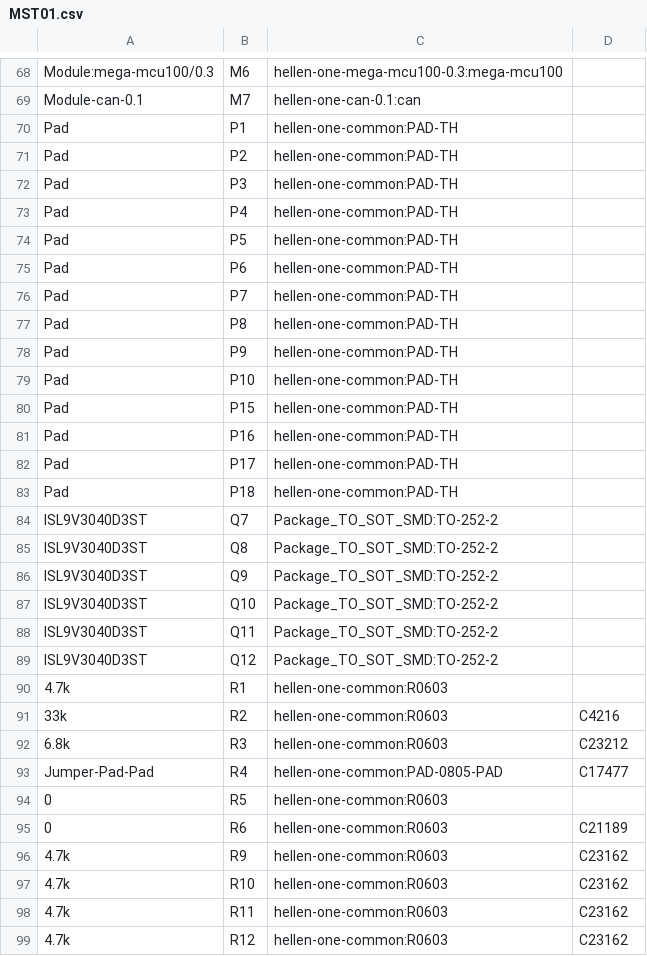
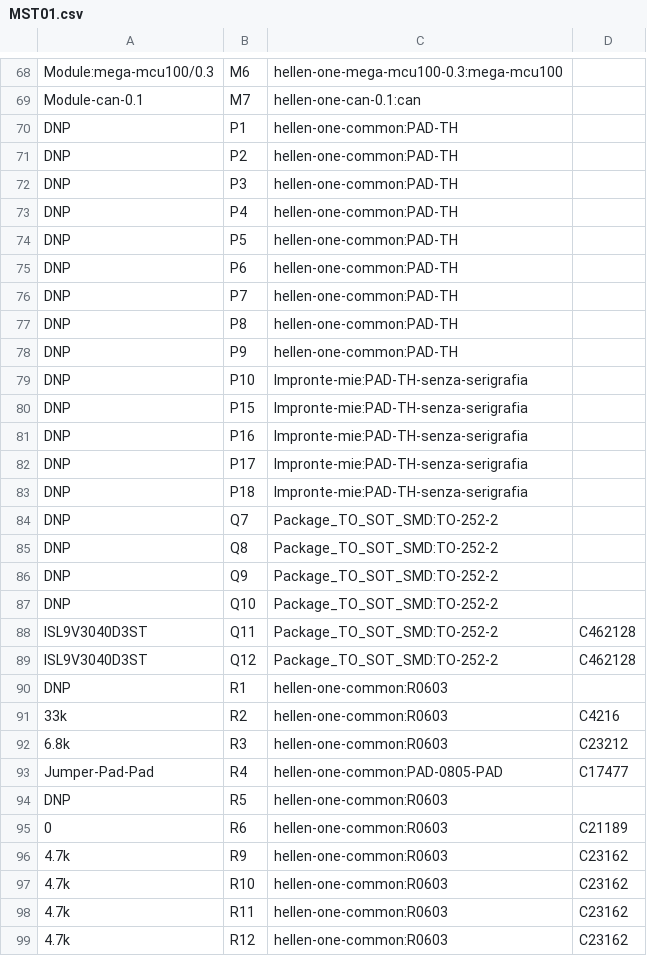
Before and after one commit to MauroSignoroni/hellen-example-non-cancellare, a CSV file: gerber/MST01.csv, drawn as a sheet; only a part is shown, gaps mark what is left out; the diff covers the shown part only.

```diff
--- a/gerber/MST01.csv
+++ b/gerber/MST01.csv
@@ -69,23 +69,23 @@
 "Module-can-0.1","M7","hellen-one-can-0.1:can",""
-"Pad","P1","hellen-one-common:PAD-TH",""
-"Pad","P2","hellen-one-common:PAD-TH",""
-"Pad","P3","hellen-one-common:PAD-TH",""
-"Pad","P4","hellen-one-common:PAD-TH",""
-"Pad","P5","hellen-one-common:PAD-TH",""
-"Pad","P6","hellen-one-common:PAD-TH",""
-"Pad","P7","hellen-one-common:PAD-TH",""
-"Pad","P8","hellen-one-common:PAD-TH",""
-"Pad","P9","hellen-one-common:PAD-TH",""
-"Pad","P10","hellen-one-common:PAD-TH",""
-"Pad","P15","hellen-one-common:PAD-TH",""
-"Pad","P16","hellen-one-common:PAD-TH",""
-"Pad","P17","hellen-one-common:PAD-TH",""
-"Pad","P18","hellen-one-common:PAD-TH",""
-"ISL9V3040D3ST","Q7","Package_TO_SOT_SMD:TO-252-2",""
-"ISL9V3040D3ST","Q8","Package_TO_SOT_SMD:TO-252-2",""
-"ISL9V3040D3ST","Q9","Package_TO_SOT_SMD:TO-252-2",""
-"ISL9V3040D3ST","Q10","Package_TO_SOT_SMD:TO-252-2",""
-"ISL9V3040D3ST","Q11","Package_TO_SOT_SMD:TO-252-2",""
-"ISL9V3040D3ST","Q12","Package_TO_SOT_SMD:TO-252-2",""
-"4.7k","R1","hellen-one-common:R0603",""
+"DNP","P1","hellen-one-common:PAD-TH",""
+"DNP","P2","hellen-one-common:PAD-TH",""
+"DNP","P3","hellen-one-common:PAD-TH",""
+"DNP","P4","hellen-one-common:PAD-TH",""
+"DNP","P5","hellen-one-common:PAD-TH",""
+"DNP","P6","hellen-one-common:PAD-TH",""
+"DNP","P7","hellen-one-common:PAD-TH",""
+"DNP","P8","hellen-one-common:PAD-TH",""
+"DNP","P9","hellen-one-common:PAD-TH",""
+"DNP","P10","Impronte-mie:PAD-TH-senza-serigrafia",""
+"DNP","P15","Impronte-mie:PAD-TH-senza-serigrafia",""
+"DNP","P16","Impronte-mie:PAD-TH-senza-serigrafia",""
+"DNP","P17","Impronte-mie:PAD-TH-senza-serigrafia",""
+"DNP","P18","Impronte-mie:PAD-TH-senza-serigrafia",""
+"DNP","Q7","Package_TO_SOT_SMD:TO-252-2",""
+"DNP","Q8","Package_TO_SOT_SMD:TO-252-2",""
+"DNP","Q9","Package_TO_SOT_SMD:TO-252-2",""
+"DNP","Q10","Package_TO_SOT_SMD:TO-252-2",""
+"ISL9V3040D3ST","Q11","Package_TO_SOT_SMD:TO-252-2","C462128"
+"ISL9V3040D3ST","Q12","Package_TO_SOT_SMD:TO-252-2","C462128"
+"DNP","R1","hellen-one-common:R0603",""
 "33k","R2","hellen-one-common:R0603","C4216"
@@ -93,3 +93,3 @@
 "Jumper-Pad-Pad","R4","hellen-one-common:PAD-0805-PAD","C17477"
-"0","R5","hellen-one-common:R0603",""
+"DNP","R5","hellen-one-common:R0603",""
 "0","R6","hellen-one-common:R0603","C21189"
```
Also changed, not shown: 10 edited cells elsewhere in this file, gerber/MST01-all-pos.csv, 16 other files.
